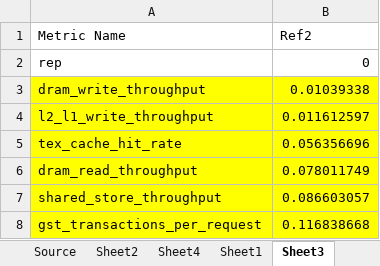
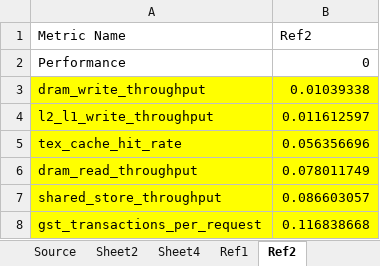
Before and after one commit to yhuanghamu/GPU-DATA-PLACEMENT, an Excel workbook: Nvprof summary/MM-Similarity.xlsx, sheet Ref2, drawn as a sheet; only a part is shown; values as stored, in another font and other column widths than the file's, no borders; the diff names each change by its address in the sheet, - before the commit and + after, or states it on an @@ line.

```diff
--- a/Nvprof summary/MM-Similarity.xlsx (sheet Ref2)
+++ b/Nvprof summary/MM-Similarity.xlsx (sheet Ref2)
-sheet tab: Sheet1
+sheet tab: Ref1
-sheet tab: Sheet3
+sheet tab: Ref2
-A2 (Metric Name): rep
+A2 (Metric Name): Performance
```
Also changed, not shown: sheet Ref1, Nvprof summary/cfd_all.xlsx, 4 other files.
